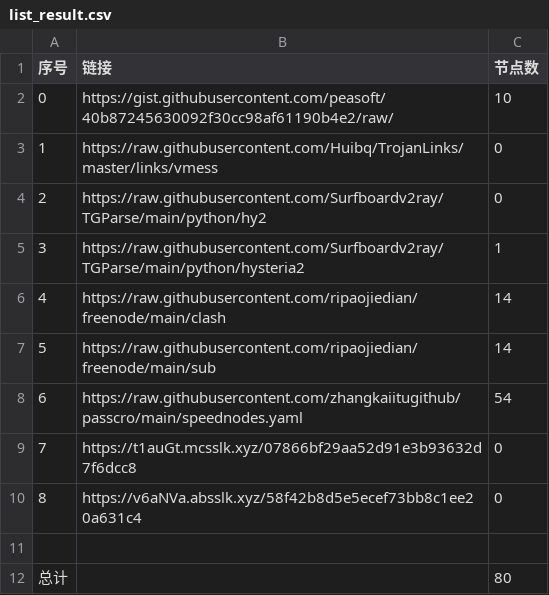
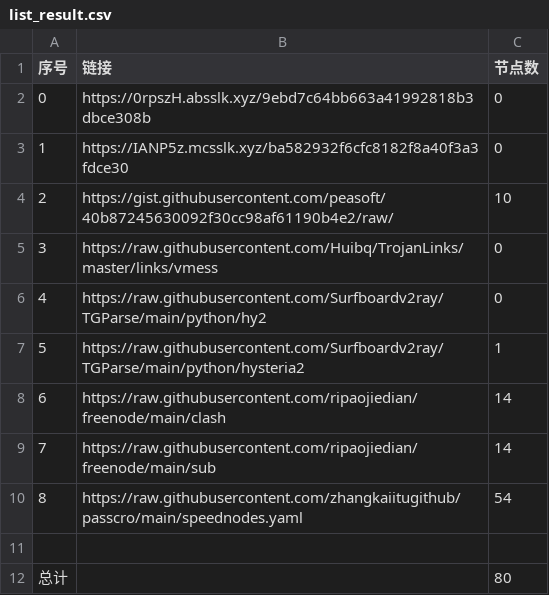
Before and after one commit to cute-omega/NoMoreWalls, a CSV file: list_result.csv, drawn as a sheet; removed rows and columns are numbered as before the commit, all else as after; the diff names each change by its address in the sheet, - before the commit and + after, or states it on an @@ line.

```diff
--- a/list_result.csv
+++ b/list_result.csv
+row 2: 0 | https://0rpszH.absslk.xyz/9ebd7c64bb663a41992818b3dbce308b | 0
+row 3: 1 | https://IANP5z.mcsslk.xyz/ba582932f6cfc8182f8a40f3a3fdce30 | 0
@@ column A (序号) renumbered between rows 4 and 10 @@
-row 9: 7 | https://t1auGt.mcsslk.xyz/07866bf29aa52d91e3b93632d7f6dcc8 | 0
-row 10: 8 | https://v6aNVa.absslk.xyz/58f42b8d5e5ecef73bb8c1ee20a631c4 | 0
```
Also changed, not shown: 4 other files.
